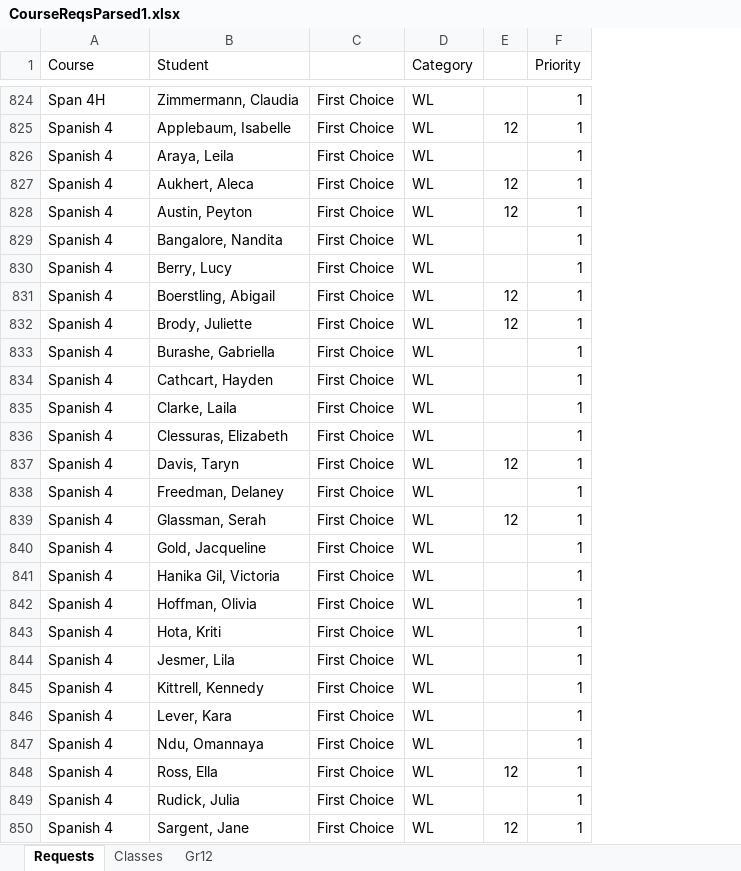
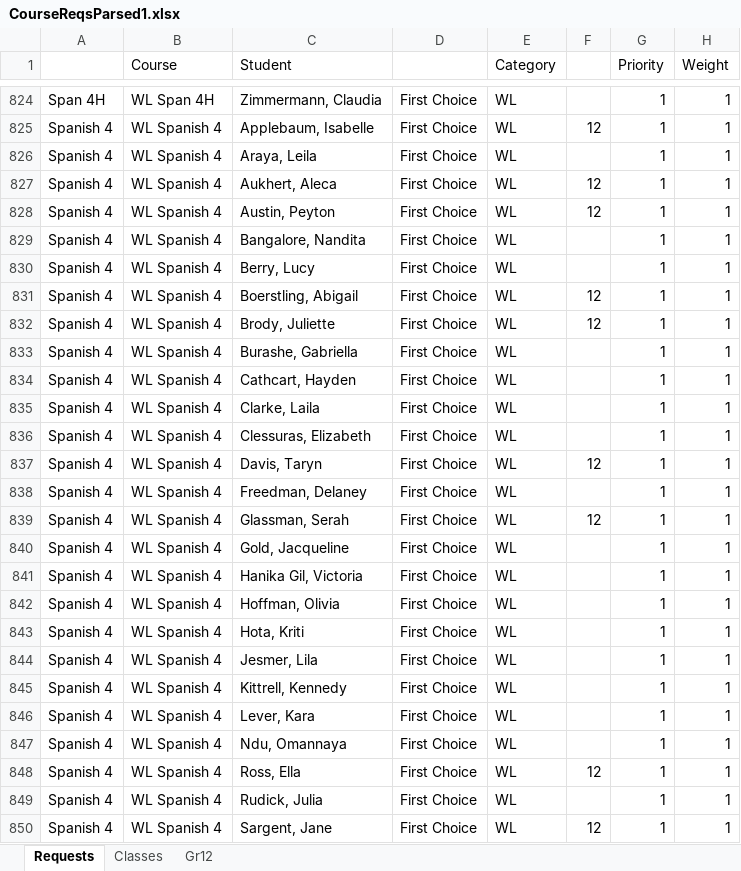
Before and after one commit to gracetding/scheduling, an Excel workbook: py/CourseReqsParsed1.xlsx, sheet Requests, drawn as a sheet; only a part is shown, gaps mark what is left out; values as stored, in another font and other column widths than the file's, no borders; addresses are those after the commit; the diff covers the shown part only; the diff names each change by its address in the sheet, - before the commit and + after, or states it on an @@ line.

```diff
--- a/py/CourseReqsParsed1.xlsx (sheet Requests)
+++ b/py/CourseReqsParsed1.xlsx (sheet Requests)
+column A, rows 824-850: Span 4H | Spanish 4 | Spanish 4 | Spanish 4 | Spanish 4 | Spanish 4 | Spanish 4 | Spanish 4 | Spanish 4 | Spanish 4 | Spanish 4 | Spanish 4 | Spanish 4 | Spanish 4 | Spanish 4 | Spanish 4 | Spanish 4 | Spanish 4 | Spanish 4 | Spanish 4 | Spanish 4 | Spanish 4 | Spanish 4 | Spanish 4 | Spanish 4 | Spanish 4 | Spanish 4
+column H (Weight), rows 824-850: all 1
-B824 (Course): Span 4H
+B824 (Course): WL Span 4H
-B825:B850 (Course): Spanish 4
+B825:B850 (Course): WL Spanish 4
```
Also changed, not shown: 104 edited cells elsewhere in this sheet, sheet Classes, formulas that keep their value, 1 other file.
